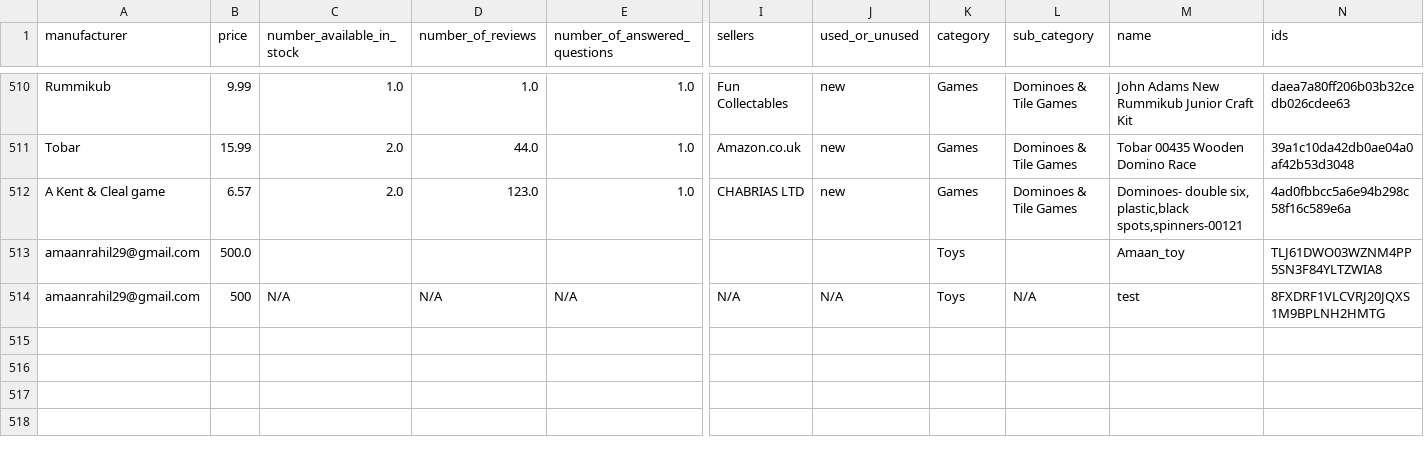
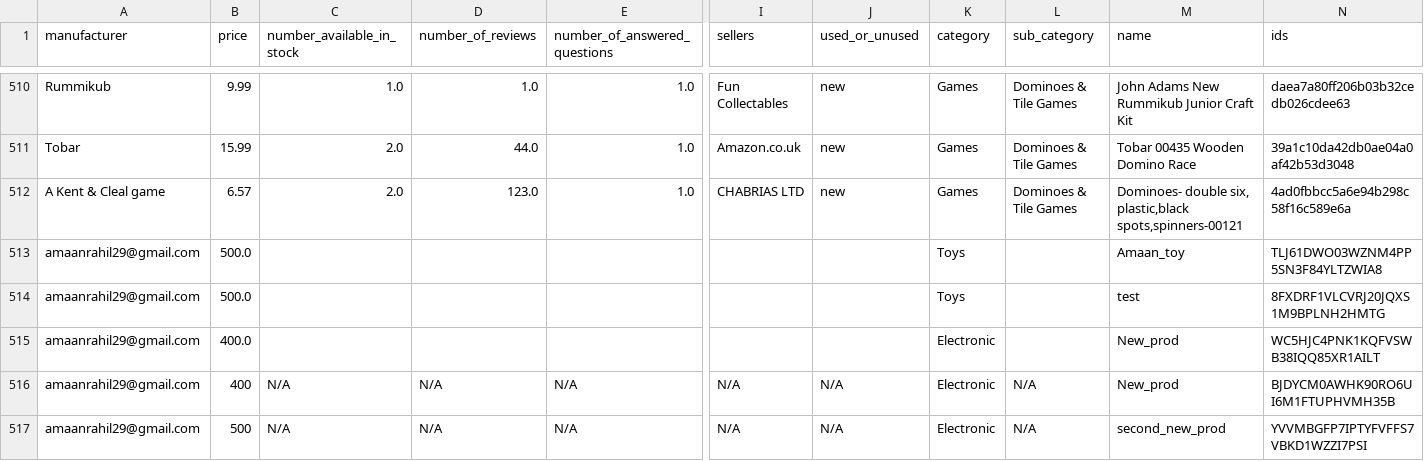
Before and after one commit to rainmaker29/Toy-Store-SQL-Server, a CSV file: products.csv, drawn as a sheet; only a part is shown, gaps mark what is left out; addresses are those after the commit; rows hold the shown columns only; the diff names each change by its address in the sheet, - before the commit and + after, or states it on an @@ line.

```diff
--- a/products.csv
+++ b/products.csv
+row 514: amaanrahil29@gmail.com | 500.0 |  |  |  |  |  | Toys |  | test | 8FXDRF1VLCVRJ20JQXS1M9BPLNH2HMTG
+row 515: amaanrahil29@gmail.com | 400.0 |  |  |  |  |  | Electronic |  | New_prod | WC5HJC4PNK1KQFVSWB38IQQ85XR1AILT
-B516 (price): 500
+B516 (price): 400
-K516 (category): Toys
+K516 (category): Electronic
-M516 (name): test
+M516 (name): New_prod
-N516 (ids): 8FXDRF1VLCVRJ20JQXS1M9BPLNH2HMTG
+N516 (ids): BJDYCM0AWHK90RO6UI6M1FTUPHVMH35B
+row 517: amaanrahil29@gmail.com | 500 | N/A | N/A | N/A | N/A | N/A | Electronic | N/A | second_new_prod | YVVMBGFP7IPTYFVFFS7VBKD1WZZI7PSI
```
Also changed, not shown: 5 other files.
